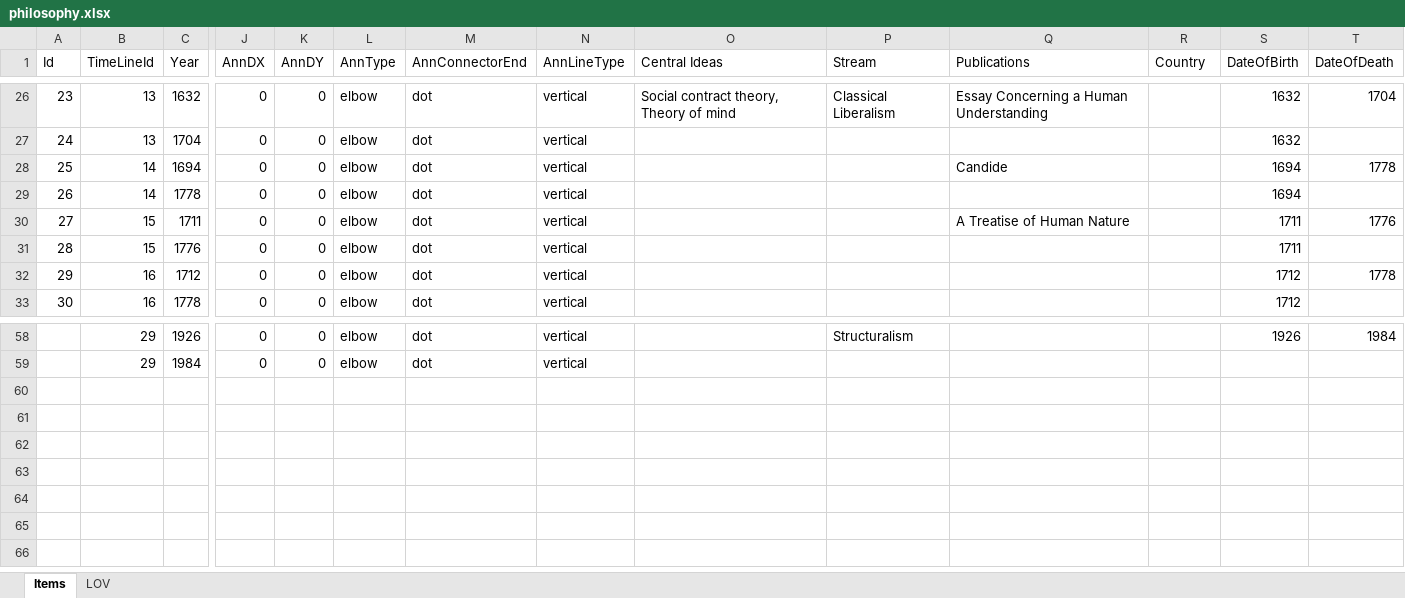
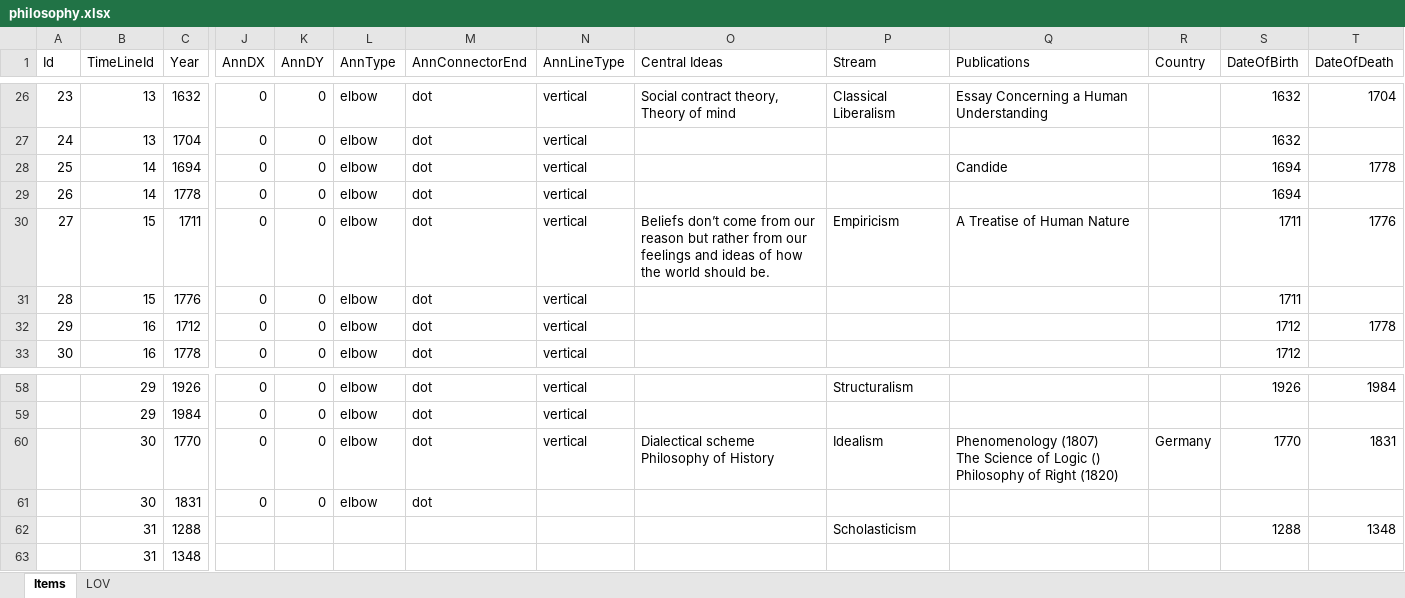
Before and after one commit to renenadorp/D3, an Excel workbook: timeline/philosophy.xlsx, sheet Items, drawn as a sheet; only a part is shown, gaps mark what is left out; values as stored, in another font and other column widths than the file's, no borders; table styles not drawn; rows hold the shown columns only; ↵ is a line break in a cell; the diff names each change by its address in the sheet, - before the commit and + after, or states it on an @@ line.

```diff
--- a/timeline/philosophy.xlsx (sheet Items)
+++ b/timeline/philosophy.xlsx (sheet Items)
-O30 (Central Ideas): (empty)
+O30 (Central Ideas): Beliefs don’t come from our reason but rather from our feelings and ideas of how the world should be.
-P30 (Stream): (empty)
+P30 (Stream): Empiricism
+row 60:  | 30 | 1770 | 0 | 0 | elbow | dot | vertical | Dialectical scheme ↵ Philosophy of History | Idealism | Phenomenology (1807) ↵ The Science of Logic () ↵ Philosophy of Right (1820) | Germany | 1770 | 1831
+row 61:  | 30 | 1831 | 0 | 0 | elbow | dot
+row 62:  | 31 | 1288 |  |  |  |  |  |  | Scholasticism |  |  | 1288 | 1348
+row 63:  | 31 | 1348
```
Also changed, not shown: relations/datasets/caldic.xlsx, relations/datasets/nfrs.xlsx, 17 other files.
